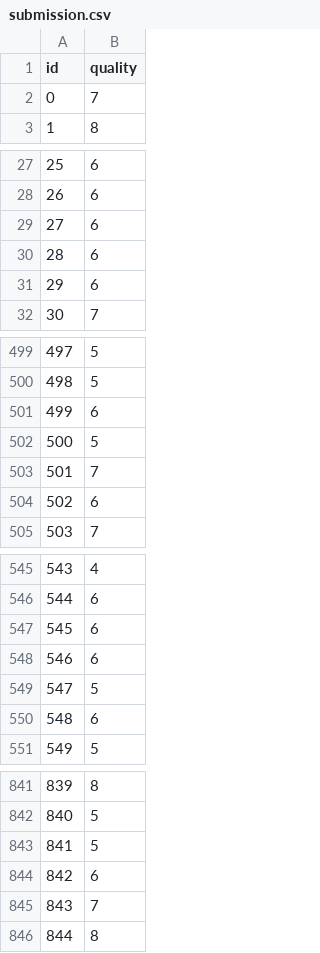
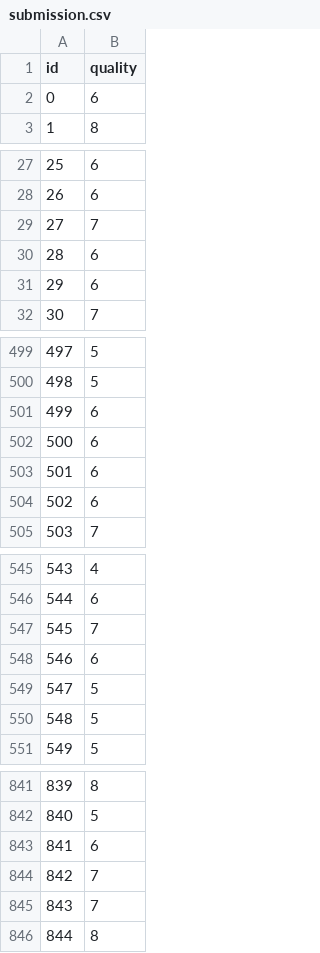
Before and after one commit to ytoubal/INF8215-Labos, a CSV file: TP3/data_kaggle/submission.csv, drawn as a sheet; only a part is shown, gaps mark what is left out; the diff covers the shown part only.

```diff
--- a/TP3/data_kaggle/submission.csv
+++ b/TP3/data_kaggle/submission.csv
@@ -1,3 +1,3 @@
 id,quality
-0,7
+0,6
 1,8
@@ -28,3 +28,3 @@ id,quality
 26,6
-27,6
+27,7
 28,6
@@ -501,4 +501,4 @@ id,quality
 499,6
-500,5
-501,7
+500,6
+501,6
 502,6
@@ -546,6 +546,6 @@ id,quality
 544,6
-545,6
+545,7
 546,6
 547,5
-548,6
+548,5
 549,5
@@ -842,4 +842,4 @@ id,quality
 840,5
-841,5
-842,6
+841,6
+842,7
 843,7
```
Also changed, not shown: 25 edited cells elsewhere in this file.
